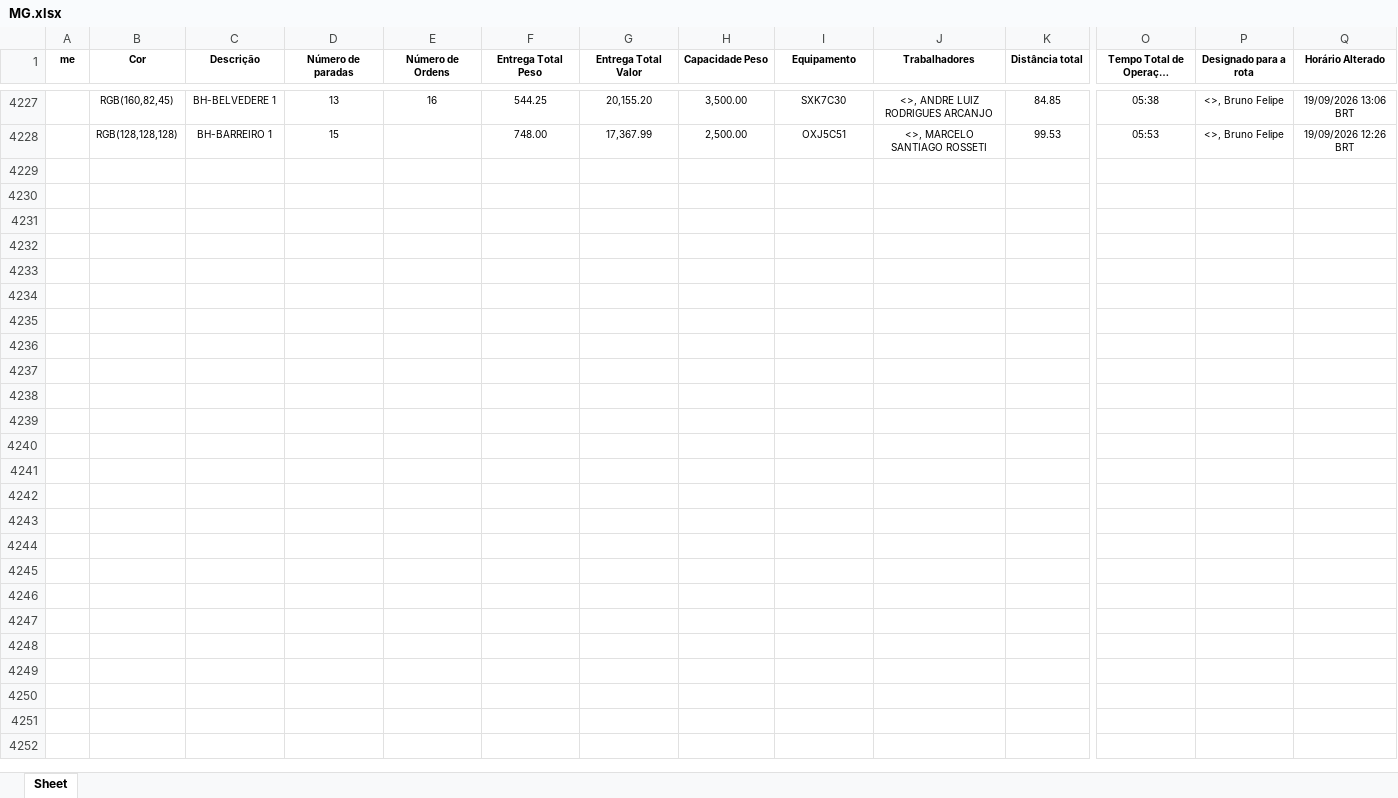
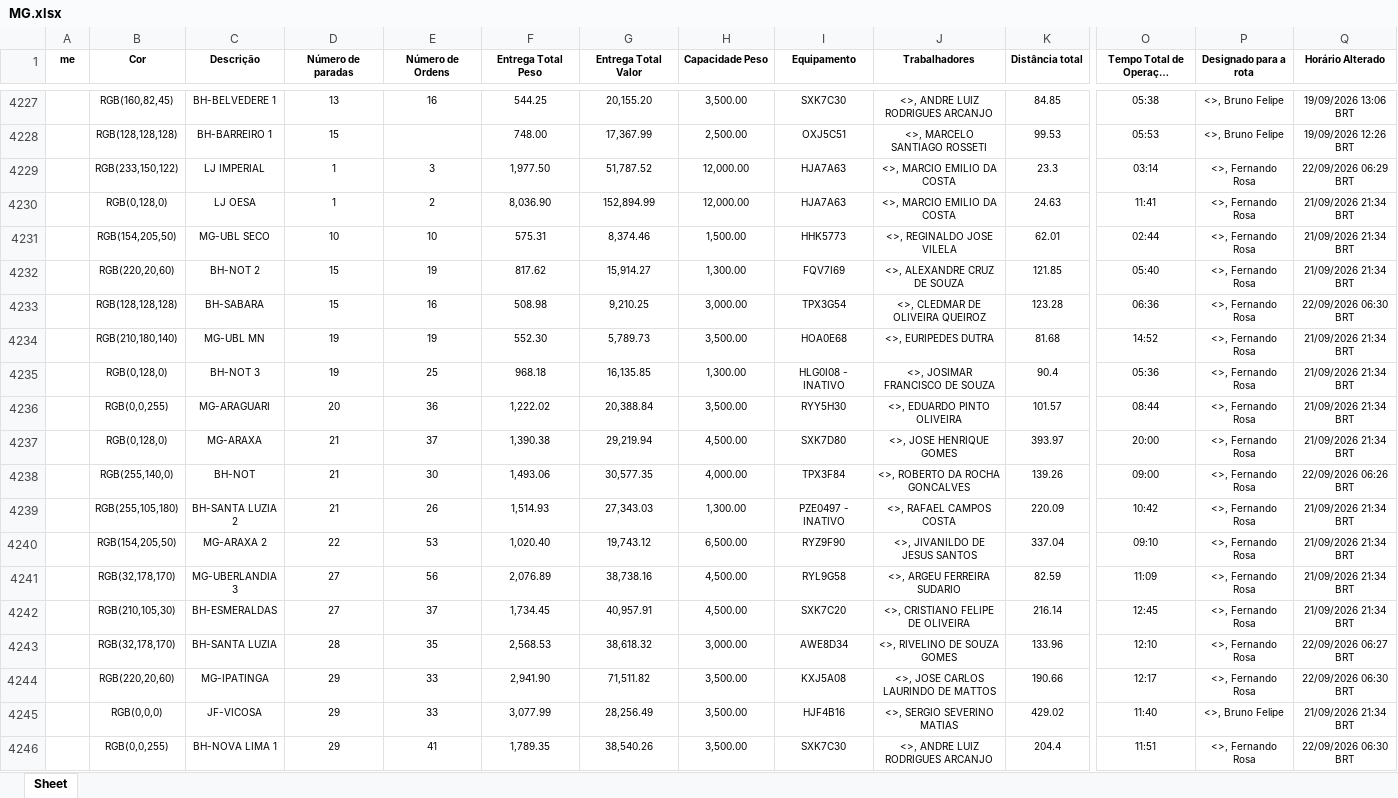
Before and after one commit to Dioney146/DADOSEFATOS, an Excel workbook: dados/MG.xlsx, sheet Sheet, drawn as a sheet; only a part is shown, gaps mark what is left out; long unchanged cells end in …; values as stored, in another font and other column widths than the file's, no borders; table styles not drawn; rows hold the shown columns only; the diff covers the shown part only; the diff names each change by its address in the sheet, - before the commit and + after, or states it on an @@ line.

```diff
--- a/dados/MG.xlsx (sheet Sheet)
+++ b/dados/MG.xlsx (sheet Sheet)
+row 4229:  | RGB(233,150,122) | LJ IMPERIAL | 1 | 3 | 1,977.50 | 51,787.52 | 12,000.00 | HJA7A63 | <>, MARCIO EMILIO DA COSTA | 23.3 | 03:14 | <>, Fernando Rosa | 22/09/2026 06:29 BRT
+row 4230:  | RGB(0,128,0) | LJ OESA | 1 | 2 | 8,036.90 | 152,894.99 | 12,000.00 | HJA7A63 | <>, MARCIO EMILIO DA COSTA | 24.63 | 11:41 | <>, Fernando Rosa | 21/09/2026 21:34 BRT
+row 4231:  | RGB(154,205,50) | MG-UBL SECO | 10 | 10 | 575.31 | 8,374.46 | 1,500.00 | HHK5773 | <>, REGINALDO JOSE VILELA | 62.01 | 02:44 | <>, Fernando Rosa | 21/09/2026 21:34 BRT
+row 4232:  | RGB(220,20,60) | BH-NOT 2 | 15 | 19 | 817.62 | 15,914.27 | 1,300.00 | FQV7I69 | <>, ALEXANDRE CRUZ DE SOUZA | 121.85 | 05:40 | <>, Fernando Rosa | 21/09/2026 21:34 BRT
+row 4233:  | RGB(128,128,128) | BH-SABARA | 15 | 16 | 508.98 | 9,210.25 | 3,000.00 | TPX3G54 | <>, CLEDMAR DE OLIVEIRA QUEIROZ | 123.28 | 06:36 | <>, Fernando Rosa | 22/09/2026 06:30 BRT
+row 4234:  | RGB(210,180,140) | MG-UBL MN | 19 | 19 | 552.30 | 5,789.73 | 3,500.00 | HOA0E68 | <>, EURIPEDES DUTRA | 81.68 | 14:52 | <>, Fernando Rosa | 21/09/2026 21:34 BRT
+row 4235:  | RGB(0,128,0) | BH-NOT 3 | 19 | 25 | 968.18 | 16,135.85 | 1,300.00 | HLG0I08 - INATIVO | <>, JOSIMAR FRANCISCO DE SOUZA | 90.4 | 05:36 | <>, Fernando Rosa | 21/09/2026 21:34 BRT
+row 4236:  | RGB(0,0,255) | MG-ARAGUARI | 20 | 36 | 1,222.02 | 20,388.84 | 3,500.00 | RYY5H30 | <>, EDUARDO PINTO OLIVEIRA | 101.57 | 08:44 | <>, Fernando Rosa | 21/09/2026 21:34 BRT
+row 4237:  | RGB(0,128,0) | MG-ARAXA | 21 | 37 | 1,390.38 | 29,219.94 | 4,500.00 | SXK7D80 | <>, JOSE HENRIQUE GOMES | 393.97 | 20:00 | <>, Fernando Rosa | 21/09/2026 21:34 BRT
+row 4238:  | RGB(255,140,0) | BH-NOT | 21 | 30 | 1,493.06 | 30,577.35 | 4,000.00 | TPX3F84 | <>, ROBERTO DA ROCHA GONCALVES | 139.26 | 09:00 | <>, Fernando Rosa | 22/09/2026 06:26 BRT
+row 4239:  | RGB(255,105,180) | BH-SANTA LUZIA 2 | 21 | 26 | 1,514.93 | 27,343.03 | 1,300.00 | PZE0497 - INATIVO | <>, RAFAEL CAMPOS COSTA | 220.09 | 10:42 | <>, Fernando Rosa | 21/09/2026 21:34 BRT
+row 4240:  | RGB(154,205,50) | MG-ARAXA 2 | 22 | 53 | 1,020.40 | 19,743.12 | 6,500.00 | RYZ9F90 | <>, JIVANILDO DE JESUS SANTOS | 337.04 | 09:10 | <>, Fernando Rosa | 21/09/2026 21:34 BRT
+row 4241:  | RGB(32,178,170) | MG-UBERLANDIA 3 | 27 | 56 | 2,076.89 | 38,738.16 | 4,500.00 | RYL9G58 | <>, ARGEU FERREIRA SUDARIO | 82.59 | 11:09 | <>, Fernando Rosa | 21/09/2026 21:34 BRT
+row 4242:  | RGB(210,105,30) | BH-ESMERALDAS | 27 | 37 | 1,734.45 | 40,957.91 | 4,500.00 | SXK7C20 | <>, CRISTIANO FELIPE DE OLIVEIRA | 216.14 | 12:45 | <>, Fernando Rosa | 21/09/2026 21:34 BRT
+row 4243:  | RGB(32,178,170) | BH-SANTA LUZIA | 28 | 35 | 2,568.53 | 38,618.32 | 3,000.00 | AWE8D34 | <>, RIVELINO DE SOUZA GOMES | 133.96 | 12:10 | <>, Fernando Rosa | 22/09/2026 06:27 BRT
+row 4244:  | RGB(220,20,60) | MG-IPATINGA | 29 | 33 | 2,941.90 | 71,511.82 | 3,500.00 | KXJ5A08 | <>, JOSE CARLOS LAURINDO DE MATTOS | 190.66 | 12:17 | <>, Fernando Rosa | 22/09/2026 06:30 BRT
+row 4245:  | RGB(0,0,0) | JF-VICOSA | 29 | 33 | 3,077.99 | 28,256.49 | 3,500.00 | HJF4B16 | <>, SERGIO SEVERINO MATIAS | 429.02 | 11:40 | <>, Bruno Felipe | 21/09/2026 21:34 BRT
+row 4246:  | RGB(0,0,255) | BH-NOVA LIMA 1 | 29 | 41 | 1,789.35 | 38,540.26 | 3,500.00 | SXK7C30 | <>, ANDRE LUIZ RODRIGUES ARCANJO | 204.4 | 11:51 | <>, Fernando Rosa | 22/09/2026 06:30 BRT
```
Also changed, not shown: 30 added rows elsewhere in this sheet, dados/AM.xlsx, dados/DF.xlsx, 5 other files.
